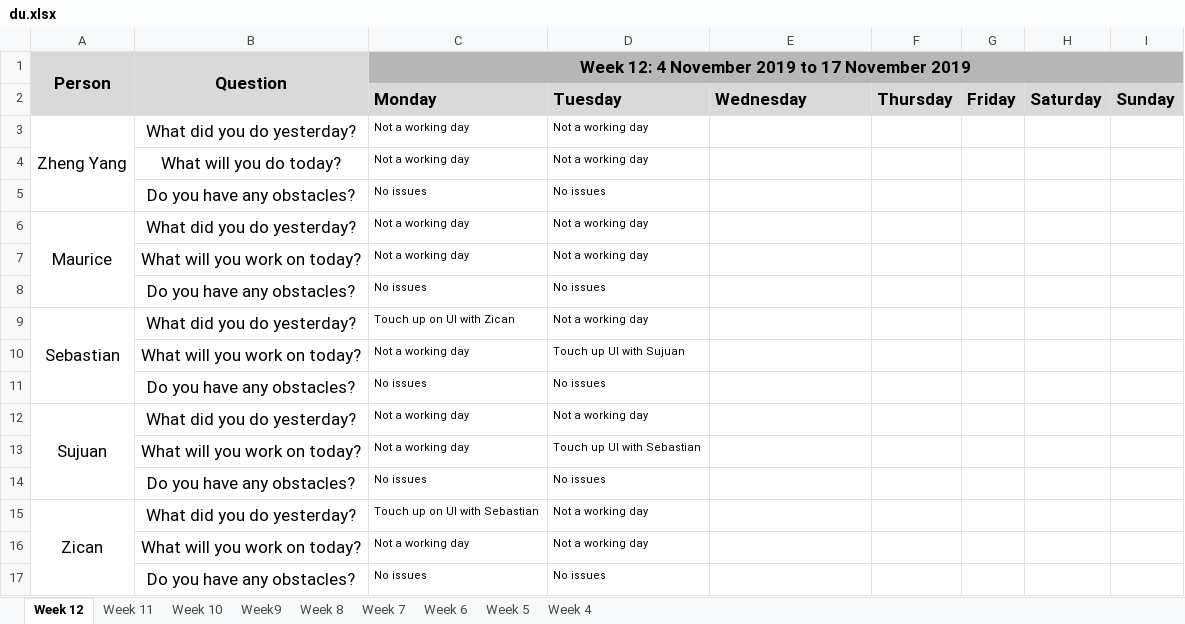
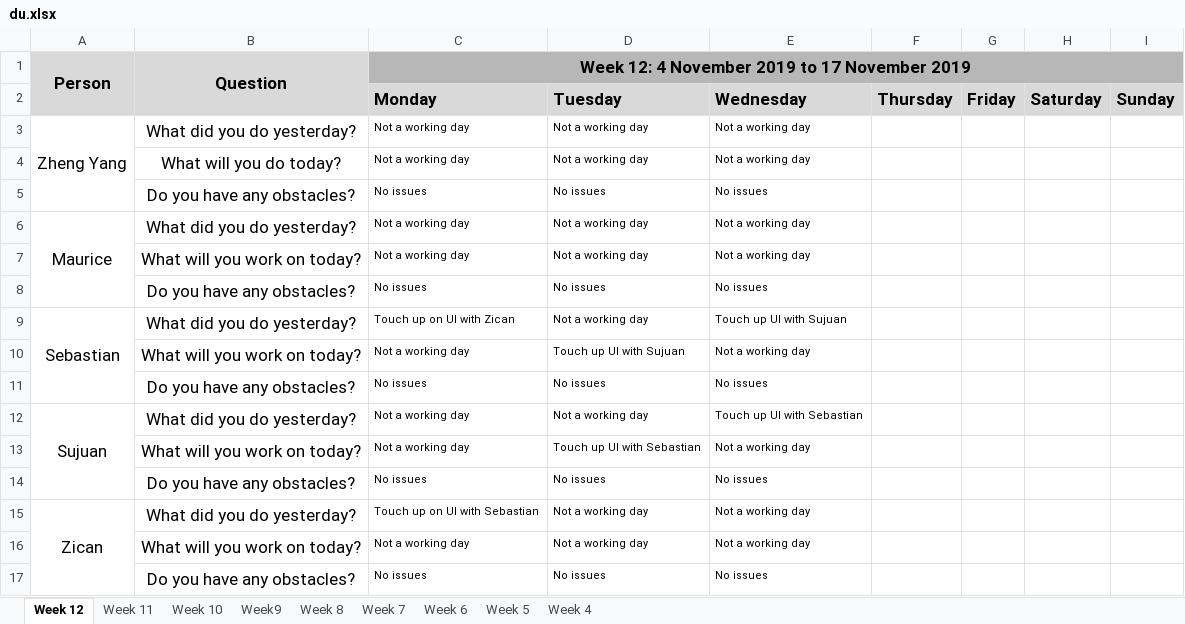
Before and after one commit to sebastianhkx/SPM-2019-Y2S1, an Excel workbook: metrics/du.xlsx, sheet Week 12, drawn as a sheet; values as stored, in another font and other column widths than the file's, no borders; charts and pictures not drawn; the diff names each change by its address in the sheet, - before the commit and + after, or states it on an @@ line.

Commit message:
Update DU for 6th November

```diff
--- a/metrics/du.xlsx (sheet Week 12)
+++ b/metrics/du.xlsx (sheet Week 12)
-E3:E4: (empty)
+E3:E4: Not a working day
-E5: (empty)
+E5: No issues
-E6:E7: (empty)
+E6:E7: Not a working day
-E8: (empty)
+E8: No issues
-E9: (empty)
+E9: Touch up UI with Sujuan
-E10: (empty)
+E10: Not a working day
-E11: (empty)
+E11: No issues
-E12: (empty)
+E12: Touch up UI with Sebastian
-E13: (empty)
+E13: Not a working day
-E14: (empty)
+E14: No issues
-E15:E16: (empty)
+E15:E16: Not a working day
-E17: (empty)
+E17: No issues
```
